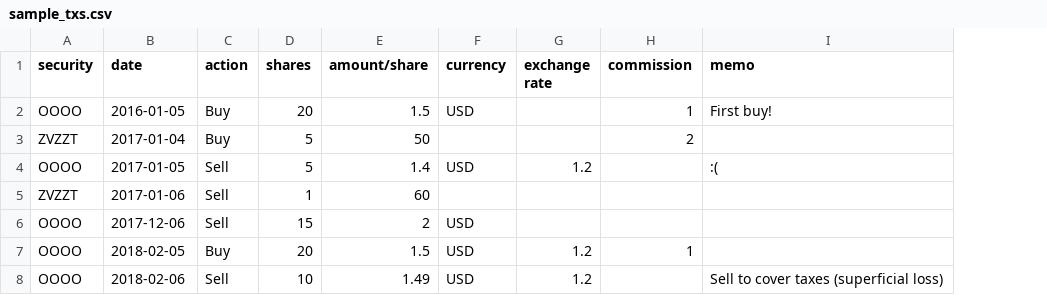
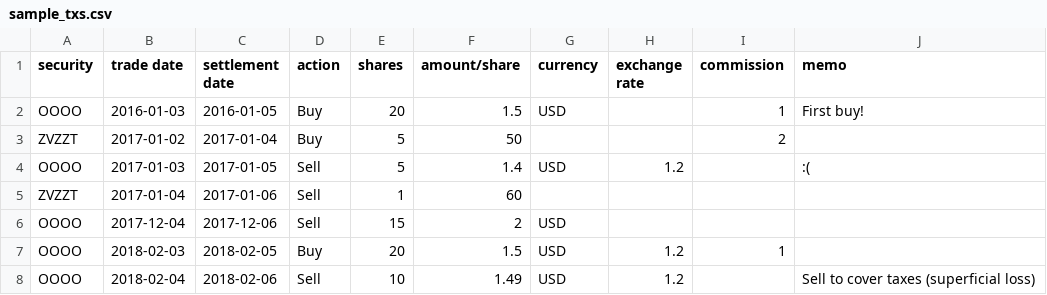
Before and after one commit to scobai/acb, a CSV file: www/html/sample_txs.csv, drawn as a sheet; addresses are those after the commit; the diff names each change by its address in the sheet, - before the commit and + after, or states it on an @@ line.

Commit message:
Add test covering sample CSV files

```diff
--- a/www/html/sample_txs.csv
+++ b/www/html/sample_txs.csv
+column B (trade date), rows 2-8: 2016-01-03 | 2017-01-02 | 2017-01-03 | 2017-01-04 | 2017-12-04 | 2018-02-03 | 2018-02-04
-C1: date
+C1: settlement date
```
Also changed, not shown: 3 other files.
